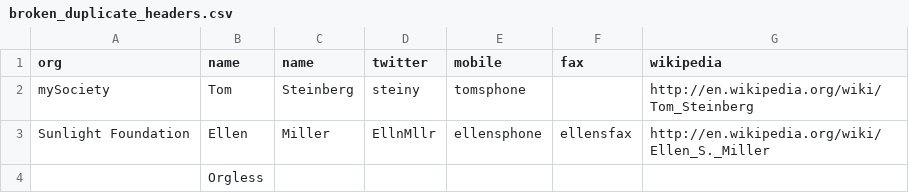
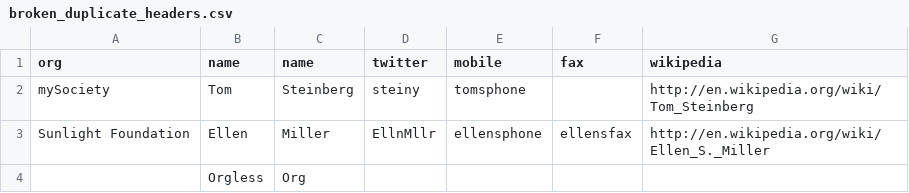
Before and after one commit to tmtmtmtm/csv_to_popolo, a CSV file: t/data/broken_duplicate_headers.csv, drawn as a sheet.

Commit message:
Provide an explicit second name in test
This test is simply to ensure that we get a useful warning from having
two columns with the same name. Having one of them empty is causing a
different error in some contexts, as there usually must be at least one
of id | name provided. So have an explicit value the second time around
to properly isolate what we're actually testing.

```diff
--- a/t/data/broken_duplicate_headers.csv
+++ b/t/data/broken_duplicate_headers.csv
@@ -3,2 +3,2 @@ mySociety,Tom,Steinberg,steiny,tomsphone,,http://en.wikipedia.org/wiki/Tom_Stein
 Sunlight Foundation,Ellen,Miller,EllnMllr,ellensphone,ellensfax,http://en.wikipedia.org/wiki/Ellen_S._Miller
-,Orgless,,,,,
+,Orgless,Org,,,,
```
